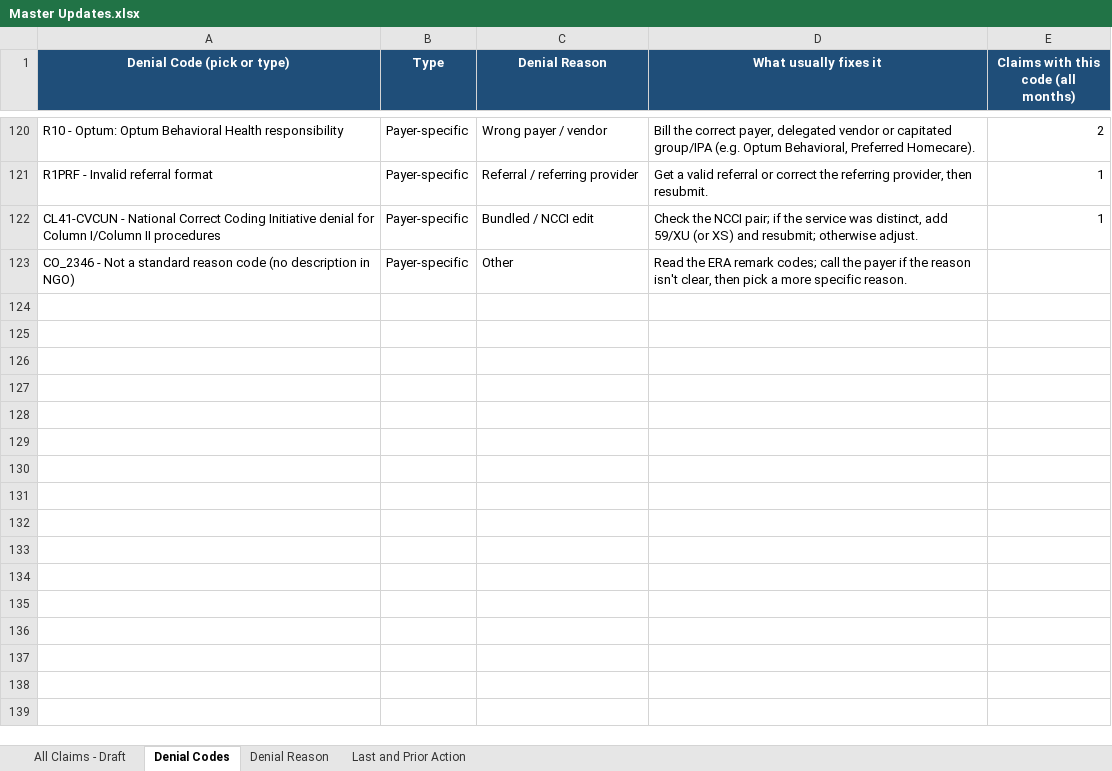
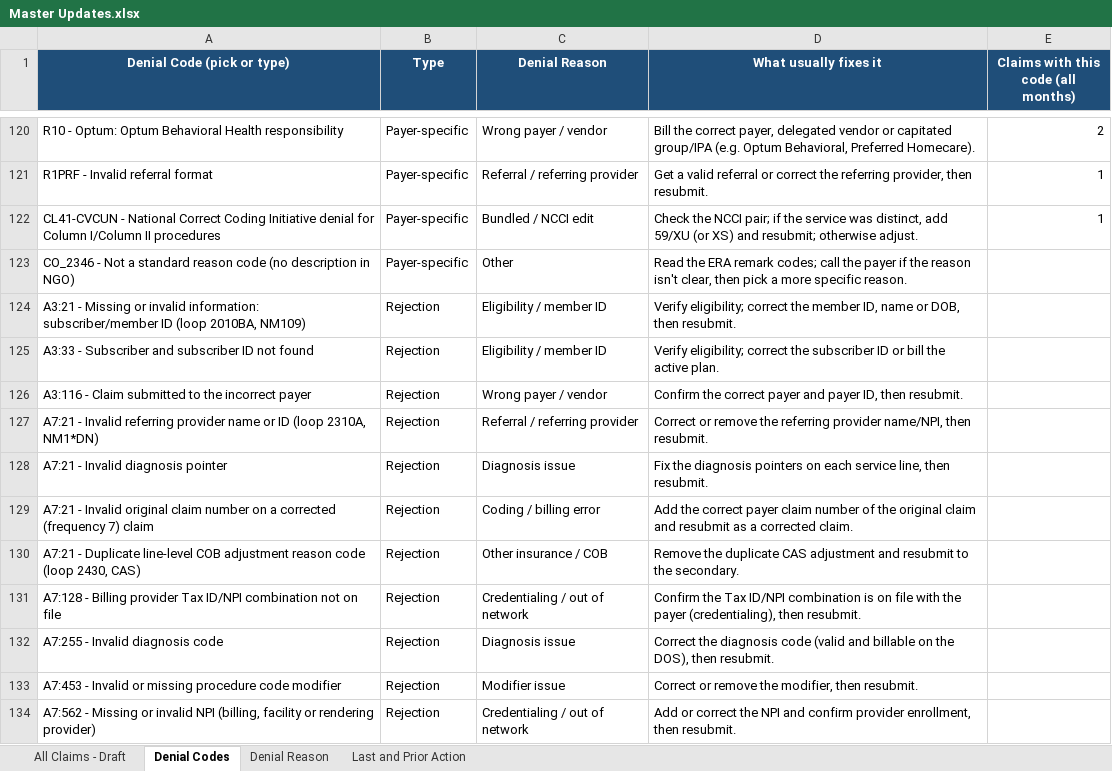
Before and after one commit to LindaMora10/Draft, an Excel workbook: Master Updates.xlsx, sheet Denial Codes, drawn as a sheet; only a part is shown, gaps mark what is left out; values as stored, in another font and other column widths than the file's, no borders; the diff names each change by its address in the sheet, - before the commit and + after, or states it on an @@ line.

```diff
--- a/Master Updates.xlsx (sheet Denial Codes)
+++ b/Master Updates.xlsx (sheet Denial Codes)
+row 124: A3:21 - Missing or invalid information: subscriber/member ID (loop 2010BA, NM109) | Rejection | Eligibility / member ID | Verify eligibility; correct the member ID, name or DOB, then resubmit.
+row 125: A3:33 - Subscriber and subscriber ID not found | Rejection | Eligibility / member ID | Verify eligibility; correct the subscriber ID or bill the active plan.
+row 126: A3:116 - Claim submitted to the incorrect payer | Rejection | Wrong payer / vendor | Confirm the correct payer and payer ID, then resubmit.
+row 127: A7:21 - Invalid referring provider name or ID (loop 2310A, NM1*DN) | Rejection | Referral / referring provider | Correct or remove the referring provider name/NPI, then resubmit.
+row 128: A7:21 - Invalid diagnosis pointer | Rejection | Diagnosis issue | Fix the diagnosis pointers on each service line, then resubmit.
+row 129: A7:21 - Invalid original claim number on a corrected (frequency 7) claim | Rejection | Coding / billing error | Add the correct payer claim number of the original claim and resubmit as a corrected claim.
+row 130: A7:21 - Duplicate line-level COB adjustment reason code (loop 2430, CAS) | Rejection | Other insurance / COB | Remove the duplicate CAS adjustment and resubmit to the secondary.
+row 131: A7:128 - Billing provider Tax ID/NPI combination not on file | Rejection | Credentialing / out of network | Confirm the Tax ID/NPI combination is on file with the payer (credentialing), then resubmit.
+row 132: A7:255 - Invalid diagnosis code | Rejection | Diagnosis issue | Correct the diagnosis code (valid and billable on the DOS), then resubmit.
+row 133: A7:453 - Invalid or missing procedure code modifier | Rejection | Modifier issue | Correct or remove the modifier, then resubmit.
+row 134: A7:562 - Missing or invalid NPI (billing, facility or rendering provider) | Rejection | Credentialing / out of network | Add or correct the NPI and confirm provider enrollment, then resubmit.
```
Also changed, not shown: sheet All Claims - Draft, sheet Denial Reason.
